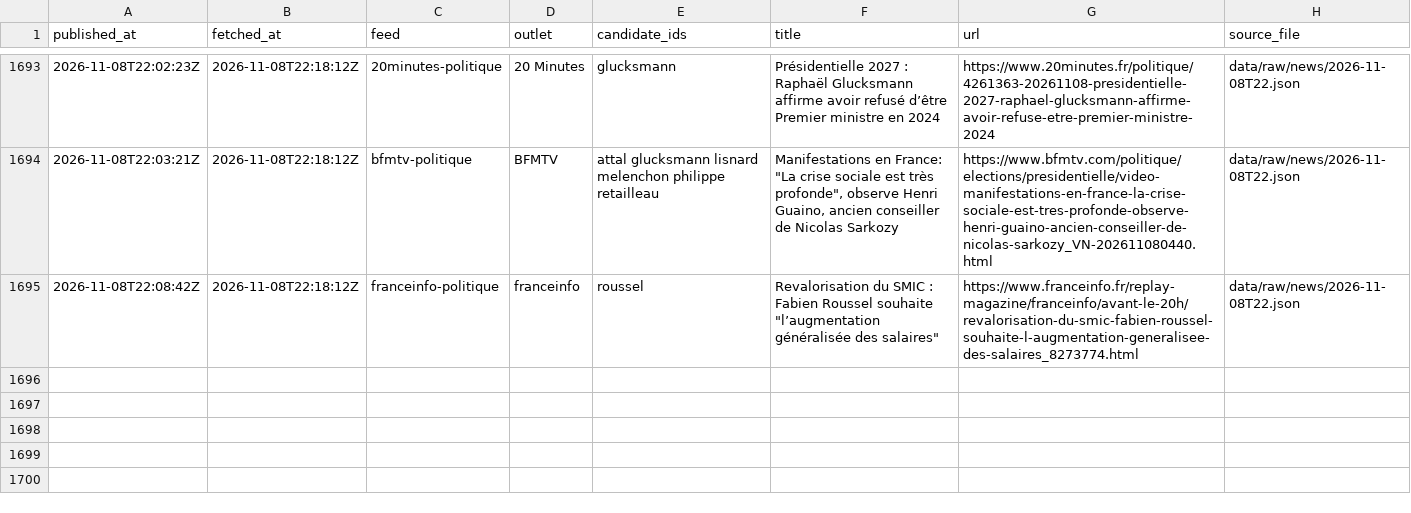
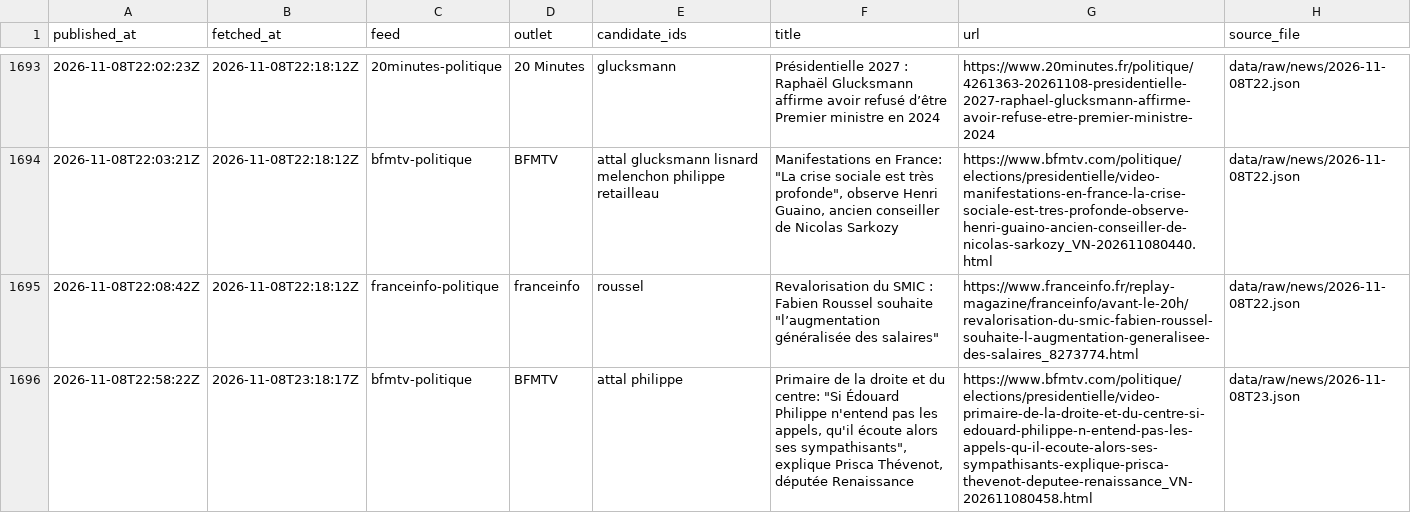
Before and after one commit to Hebilicious/fr2027-forecaster, a CSV file: data/clean/news.csv, drawn as a sheet; only a part is shown, gaps mark what is left out.

```diff
--- a/data/clean/news.csv
+++ b/data/clean/news.csv
@@ -1695 +1695,2 @@ published_at,fetched_at,feed,outlet,candidate_ids,title,url,source_file
 2026-11-08T22:08:42Z,2026-11-08T22:18:12Z,franceinfo-politique,franceinfo,roussel,"Revalorisation du SMIC : Fabien Roussel souhaite ""l’augmentation généralisée des salaires""",https://www.franceinfo.fr/replay-magazine/franceinfo/avant-le-20h/revalorisation-du-smic-fabien-roussel-souhaite-l-augmentation-generalisee-des-salaires_8273774.html,data/raw/news/2026-11-08T22.json
+2026-11-08T22:58:22Z,2026-11-08T23:18:17Z,bfmtv-politique,BFMTV,attal philippe,"Primaire de la droite et du centre: ""Si Édouard Philippe n'entend pas les appels, qu'il écoute alors ses sympathisants"", explique Prisca Thévenot, députée Renaissance",https://www.bfmtv.com/politique/elections/presidentielle/video-primaire-de-la-droite-et-du-centre-si-edouard-philippe-n-entend-pas-les-appels-qu-il-ecoute-alors-ses-sympathisants-explique-prisca-thevenot-deputee-renaissance_VN-202611080458.html,data/raw/news/2026-11-08T23.json
```
Also changed, not shown: 5 other files.
